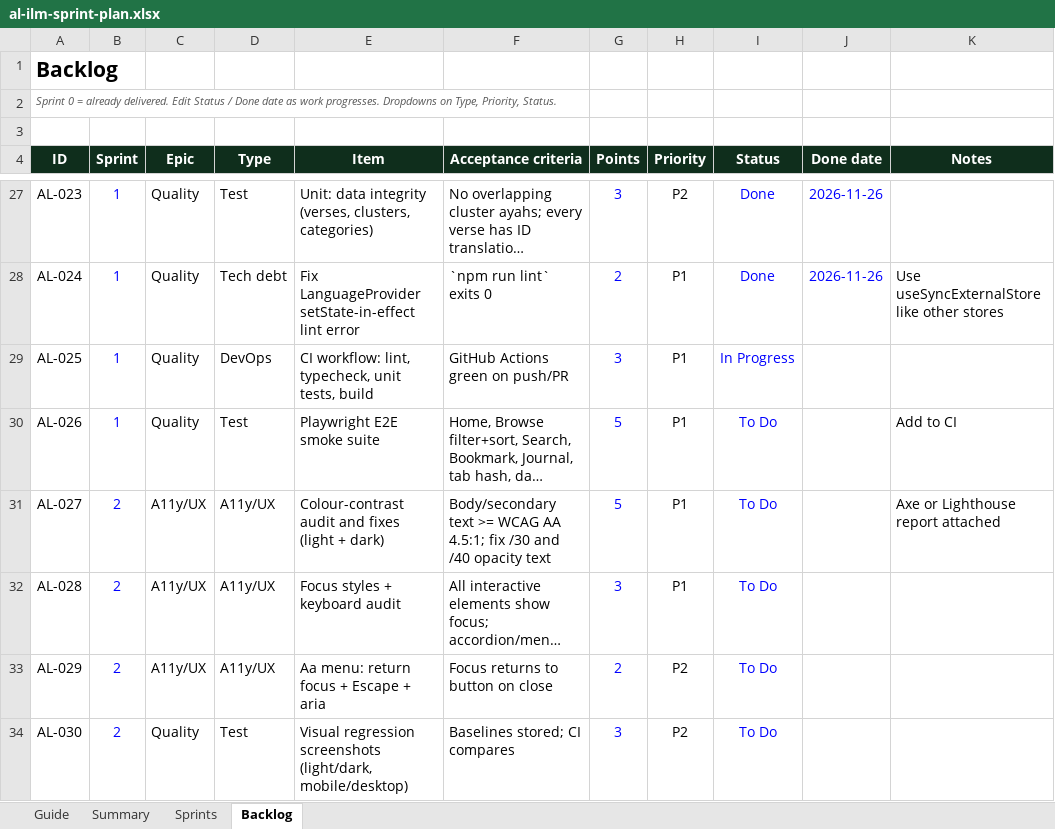
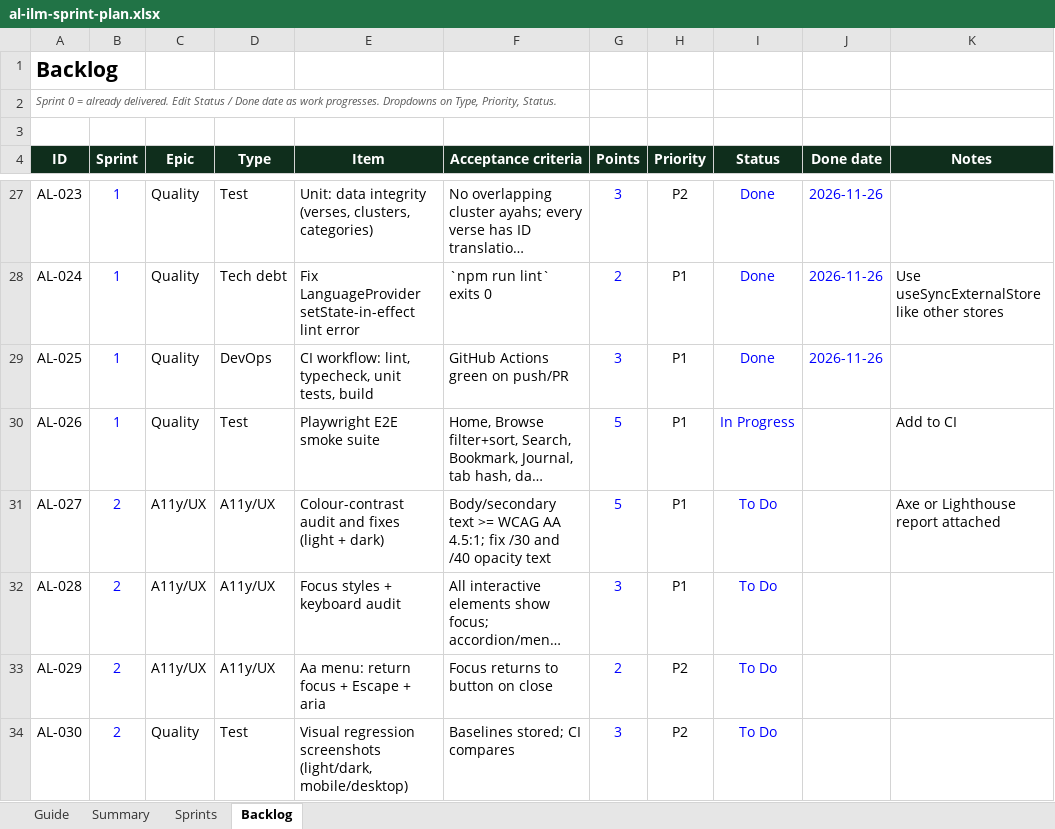
Before and after one commit to FyhexCode/al-ilm, an Excel workbook: docs/al-ilm-sprint-plan.xlsx, sheet Backlog, drawn as a sheet; only a part is shown, gaps mark what is left out; long unchanged cells end in …; values as stored, in another font and other column widths than the file's, no borders; conditional formats not drawn; the diff names each change by its address in the sheet, - before the commit and + after, or states it on an @@ line.

Commit message:
Docs: sprint plan status

```diff
--- a/docs/al-ilm-sprint-plan.xlsx (sheet Backlog)
+++ b/docs/al-ilm-sprint-plan.xlsx (sheet Backlog)
-I29 (Status): In Progress
+I29 (Status): Done
-J29 (Done date): (empty)
+J29 (Done date): 2026-11-26
-I30 (Status): To Do
+I30 (Status): In Progress
```
